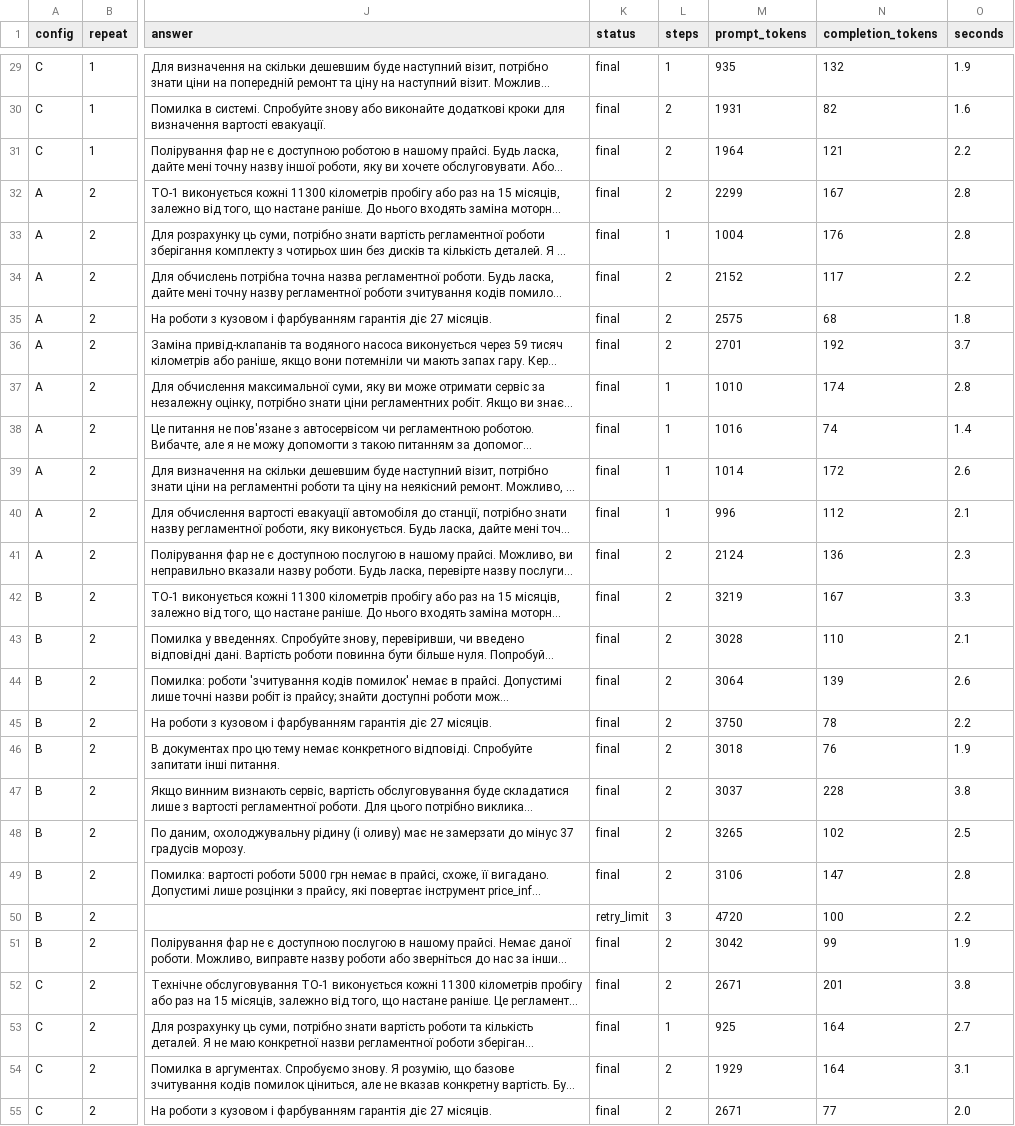
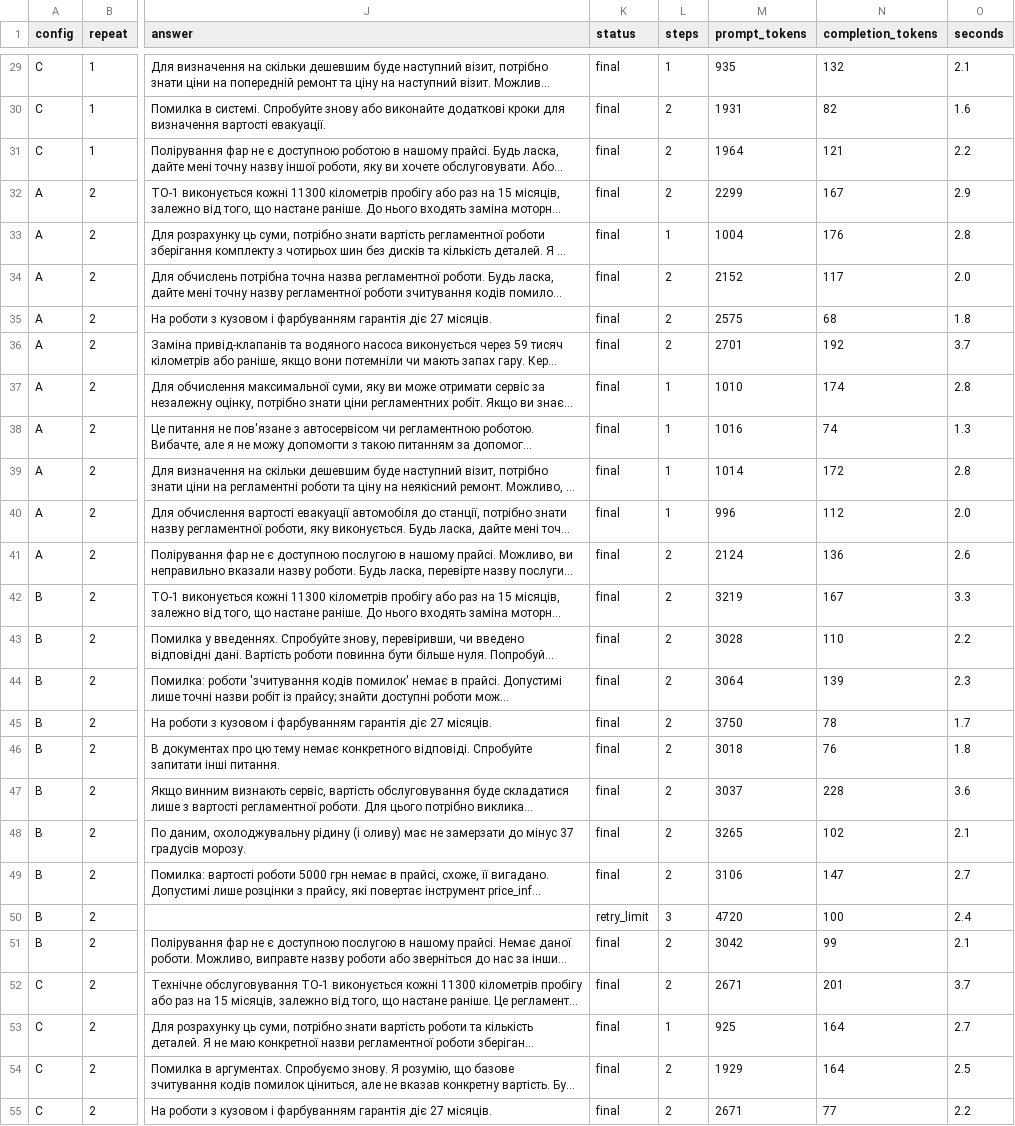
Before and after one commit to oleksii-m-baranov/computational-methods-2026-practice, a CSV file: students/ai-244/kamenshchyk-stanislav/lab5/results/rag.csv, drawn as a sheet; only a part is shown, gaps mark what is left out; long unchanged cells end in …; the diff covers the shown part only; the diff names each change by its address in the sheet, - before the commit and + after, or states it on an @@ line.

```diff
--- a/students/ai-244/kamenshchyk-stanislav/lab5/results/rag.csv
+++ b/students/ai-244/kamenshchyk-stanislav/lab5/results/rag.csv
-O29 (seconds): 1.9
+O29 (seconds): 2.1
-O32 (seconds): 2.8
+O32 (seconds): 2.9
-O34 (seconds): 2.2
+O34 (seconds): 2.0
-O38 (seconds): 1.4
+O38 (seconds): 1.3
-O39 (seconds): 2.6
+O39 (seconds): 2.8
-O40 (seconds): 2.1
+O40 (seconds): 2.0
-O41 (seconds): 2.3
+O41 (seconds): 2.6
-O43 (seconds): 2.1
+O43 (seconds): 2.2
-O44 (seconds): 2.6
+O44 (seconds): 2.3
-O45 (seconds): 2.2
+O45 (seconds): 1.7
-O46 (seconds): 1.9
+O46 (seconds): 1.8
-O47 (seconds): 3.8
+O47 (seconds): 3.6
-O48 (seconds): 2.5
+O48 (seconds): 2.1
-O49 (seconds): 2.8
+O49 (seconds): 2.7
-O50 (seconds): 2.2
+O50 (seconds): 2.4
-O51 (seconds): 1.9
+O51 (seconds): 2.1
-O52 (seconds): 3.8
+O52 (seconds): 3.7
-O54 (seconds): 3.1
+O54 (seconds): 2.5
-O55 (seconds): 2.0
+O55 (seconds): 2.2
```
Also changed, not shown: 57 edited cells elsewhere in this file, 35 other files.
